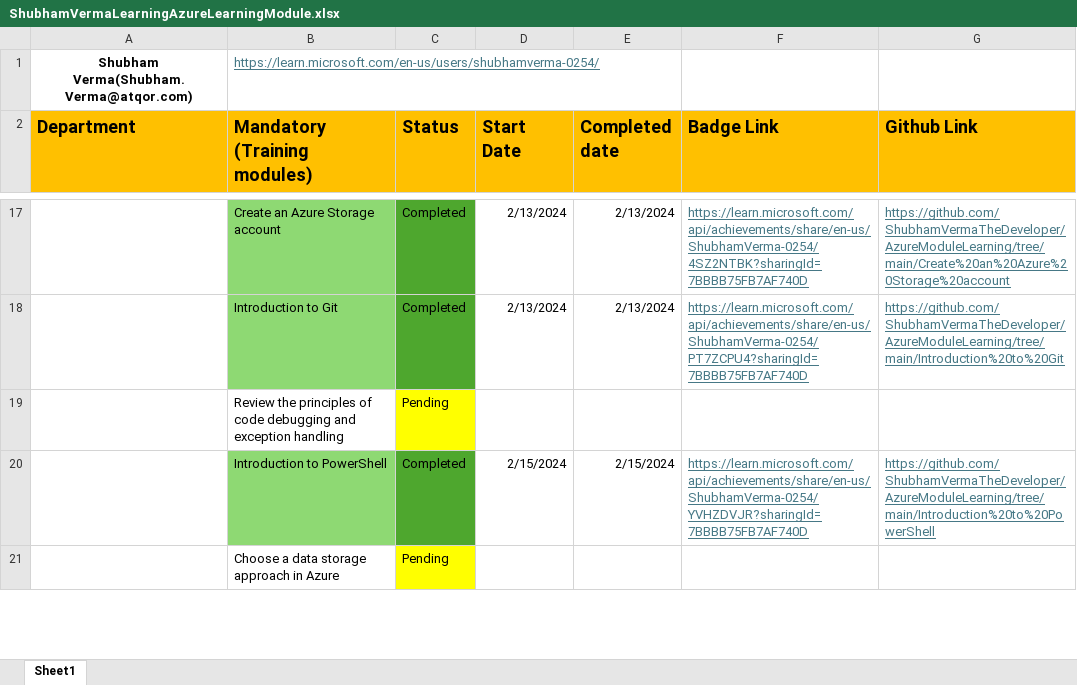
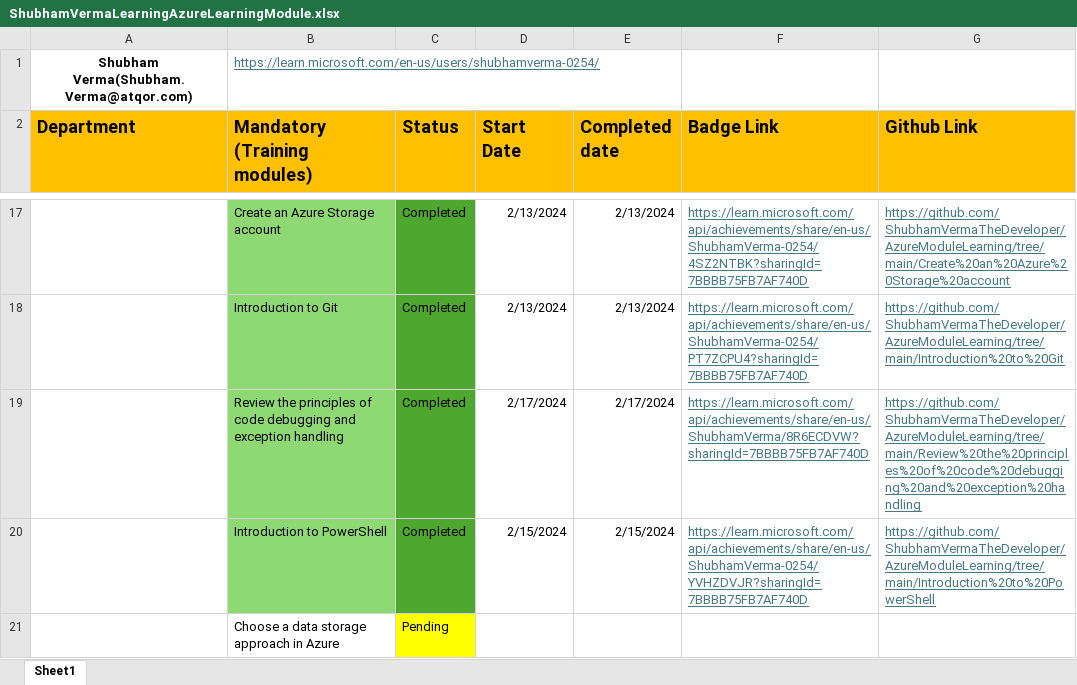
Before and after one commit to ShubhamVerma-Developer/AzureModuleLearning, an Excel workbook: ShubhamVermaLearningAzureLearningModule.xlsx, sheet Sheet1, drawn as a sheet; only a part is shown, gaps mark what is left out; values as stored, in another font and other column widths than the file's, no borders; the diff names each change by its address in the sheet, - before the commit and + after, or states it on an @@ line.

```diff
--- a/ShubhamVermaLearningAzureLearningModule.xlsx (sheet Sheet1)
+++ b/ShubhamVermaLearningAzureLearningModule.xlsx (sheet Sheet1)
-B19 fill: none
+B19 fill: #8ED973
-C19 (Status): Pending
+C19 (Status): Completed
-C19 fill: #FFFF00
+C19 fill: #4EA72E
-D19 (Start Date): (empty)
+D19 (Start Date): 2/17/2024
-E19 (Completed date): (empty)
+E19 (Completed date): 2/17/2024
-F19 (Badge Link): (empty)
+F19 (Badge Link): https://learn.microsoft.com/api/achievements/share/en-us/ShubhamVerma/8R6ECDVW?sharingId=7BBBB75FB7AF740D
-G19 (Github Link): (empty)
+G19 (Github Link): https://github.com/ShubhamVermaTheDeveloper/AzureModuleLearning/tree/main/Review%20the%20principles%20of%20code%20debugging%20and%20exception%20handling
```
Also changed, not shown: 2 other files.
